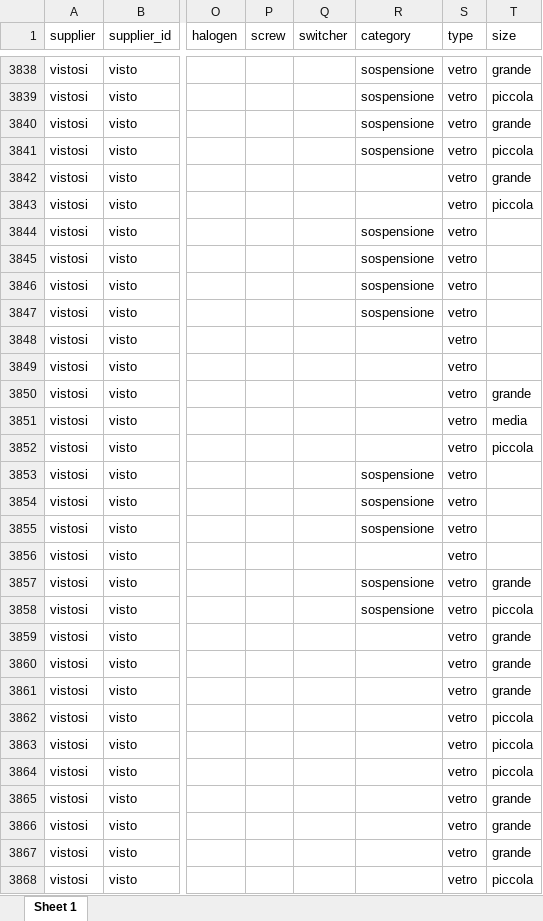
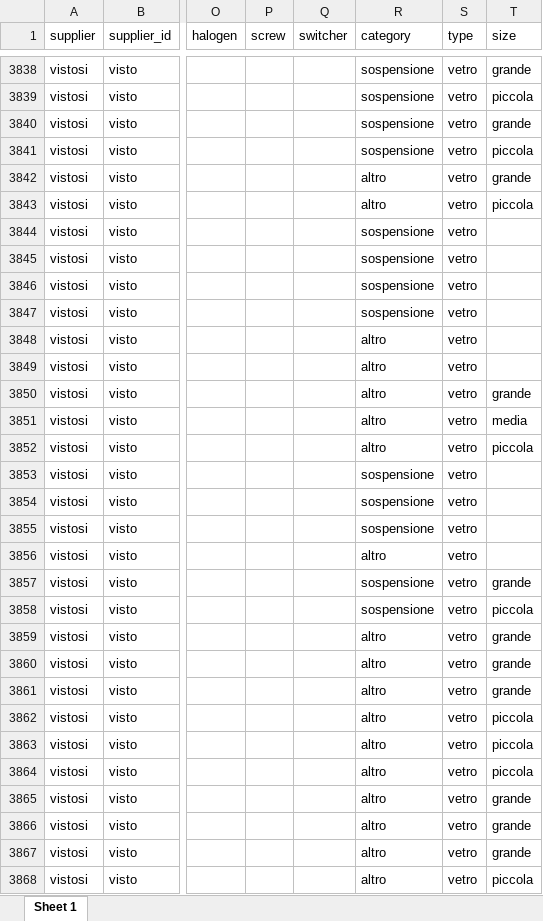
Before and after one commit to hicTech/arteInLuceImport, an Excel workbook: xls/vistosi/result/vistosi_aumentato.xlsx, sheet Sheet 1, drawn as a sheet; only a part is shown, gaps mark what is left out; values as stored, in another font and other column widths than the file's, no borders; the diff covers the shown part only; the diff names each change by its address in the sheet, - before the commit and + after, or states it on an @@ line.

```diff
--- a/xls/vistosi/result/vistosi_aumentato.xlsx (sheet Sheet 1)
+++ b/xls/vistosi/result/vistosi_aumentato.xlsx (sheet Sheet 1)
-R3842:R3843 (category): (empty)
+R3842:R3843 (category): altro
-R3848:R3852 (category): (empty)
+R3848:R3852 (category): altro
-R3856 (category): (empty)
+R3856 (category): altro
-R3859:R3868 (category): (empty)
+R3859:R3868 (category): altro
```
Also changed, not shown: 563 edited cells elsewhere in this sheet, xls/foscarini/result/foscarini_aumentato.xlsx, 10 other files.
